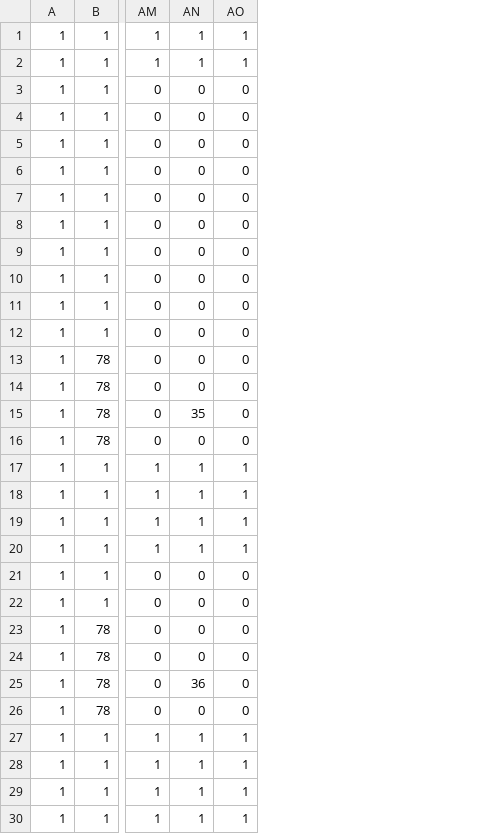
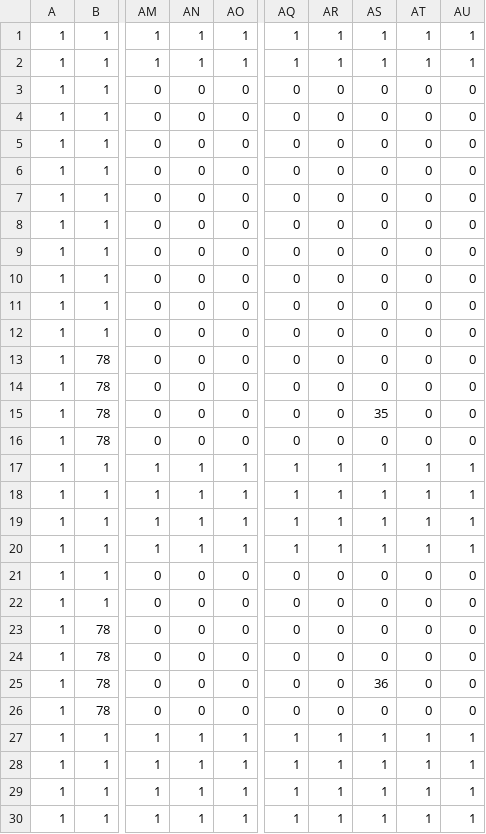
Before and after one commit to if-it/Bomb, a CSV file: Janp/Load/Data/Map/Map/BombMap - Stage202.csv, drawn as a sheet; only a part is shown, gaps mark what is left out; the diff names each change by its address in the sheet, - before the commit and + after, or states it on an @@ line.

```diff
--- a/Janp/Load/Data/Map/Map/BombMap - Stage202.csv
+++ b/Janp/Load/Data/Map/Map/BombMap - Stage202.csv
+column AQ, rows 1-30: 1 | 1 | 0 | 0 | 0 | 0 | 0 | 0 | 0 | 0 | 0 | 0 | 0 | 0 | 0 | 0 | 1 | 1 | 1 | 1 | 0 | 0 | 0 | 0 | 0 | 0 | 1 | 1 | 1 | 1
+column AR, rows 1-30: 1 | 1 | 0 | 0 | 0 | 0 | 0 | 0 | 0 | 0 | 0 | 0 | 0 | 0 | 0 | 0 | 1 | 1 | 1 | 1 | 0 | 0 | 0 | 0 | 0 | 0 | 1 | 1 | 1 | 1
+column AS, rows 1-30: 1 | 1 | 0 | 0 | 0 | 0 | 0 | 0 | 0 | 0 | 0 | 0 | 0 | 0 | 35 | 0 | 1 | 1 | 1 | 1 | 0 | 0 | 0 | 0 | 36 | 0 | 1 | 1 | 1 | 1
+column AT, rows 1-30: 1 | 1 | 0 | 0 | 0 | 0 | 0 | 0 | 0 | 0 | 0 | 0 | 0 | 0 | 0 | 0 | 1 | 1 | 1 | 1 | 0 | 0 | 0 | 0 | 0 | 0 | 1 | 1 | 1 | 1
+column AU, rows 1-30: 1 | 1 | 0 | 0 | 0 | 0 | 0 | 0 | 0 | 0 | 0 | 0 | 0 | 0 | 0 | 0 | 1 | 1 | 1 | 1 | 0 | 0 | 0 | 0 | 0 | 0 | 1 | 1 | 1 | 1
-AN15: 35
+AN15: 0
-AN25: 36
+AN25: 0
```
Also changed, not shown: Janp/Load/Data/Map/Map/BombMap - Stage201.csv, Janp/Load/Data/Map/Map/BombMap - Stage203.csv, 17 other files.
